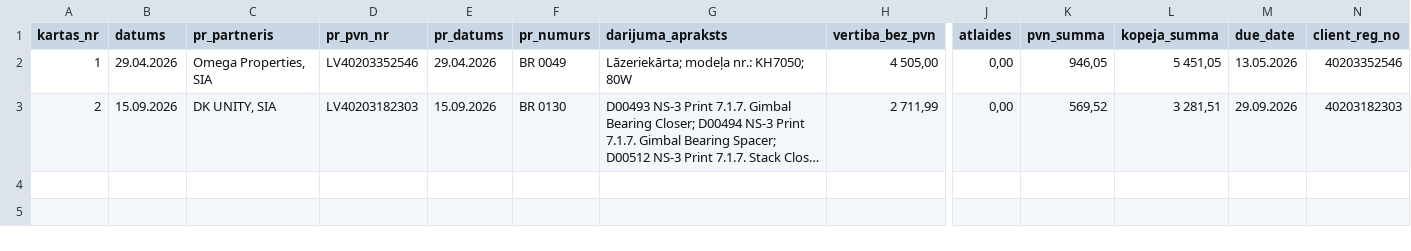
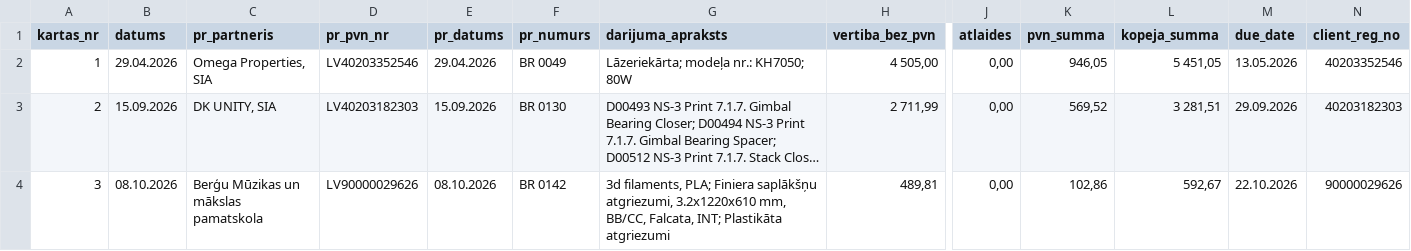
Before and after one commit to Andzhss/OnlinePavadzimes, a CSV file: OnlinePavadzimes/test_invoice_history.csv, drawn as a sheet; only a part is shown, gaps mark what is left out; long unchanged cells end in …; rows hold the shown columns only; the diff names each change by its address in the sheet, - before the commit and + after, or states it on an @@ line.

Commit message:
Pievieno BR 0142

```diff
--- a/OnlinePavadzimes/test_invoice_history.csv
+++ b/OnlinePavadzimes/test_invoice_history.csv
+row 4: 3 | 08.10.2026 | Berģu Mūzikas un mākslas pamatskola | LV90000029626 | 08.10.2026 | BR 0142 | 3d filaments, PLA; Finiera saplākšņu atgriezumi, 3.2x1220x610 mm, BB/CC, Falcata, INT; Plastikāta atgriezumi | 489,81 | 0,00 | 102,86 | 592,67 | 22.10.2026 | 90000029626
```
